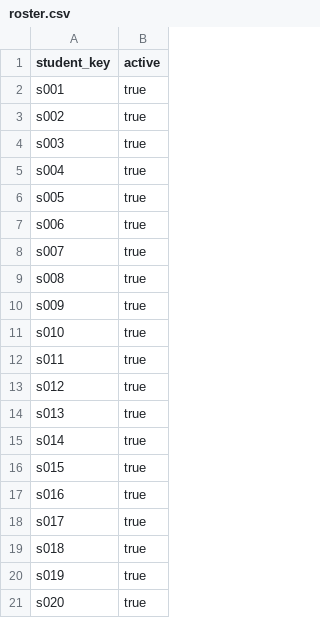
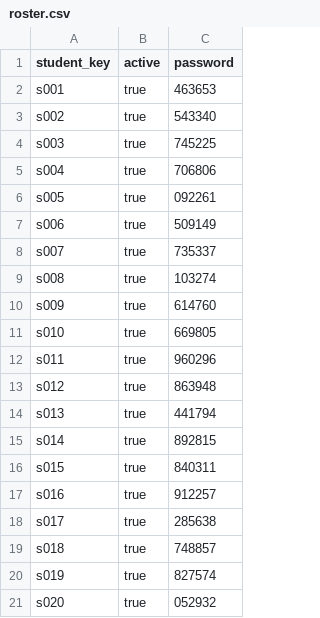
Before and after one commit to simultech-kr/autograde, a CSV file: pilot/roster.csv, drawn as a sheet; the diff names each change by its address in the sheet, - before the commit and + after, or states it on an @@ line.

Commit message:
roster example updated

```diff
--- a/pilot/roster.csv
+++ b/pilot/roster.csv
+column C (password), rows 2-21: 463653 | 543340 | 745225 | 706806 | 092261 | 509149 | 735337 | 103274 | 614760 | 669805 | 960296 | 863948 | 441794 | 892815 | 840311 | 912257 | 285638 | 748857 | 827574 | 052932
```
Also changed, not shown: 21 other files.
